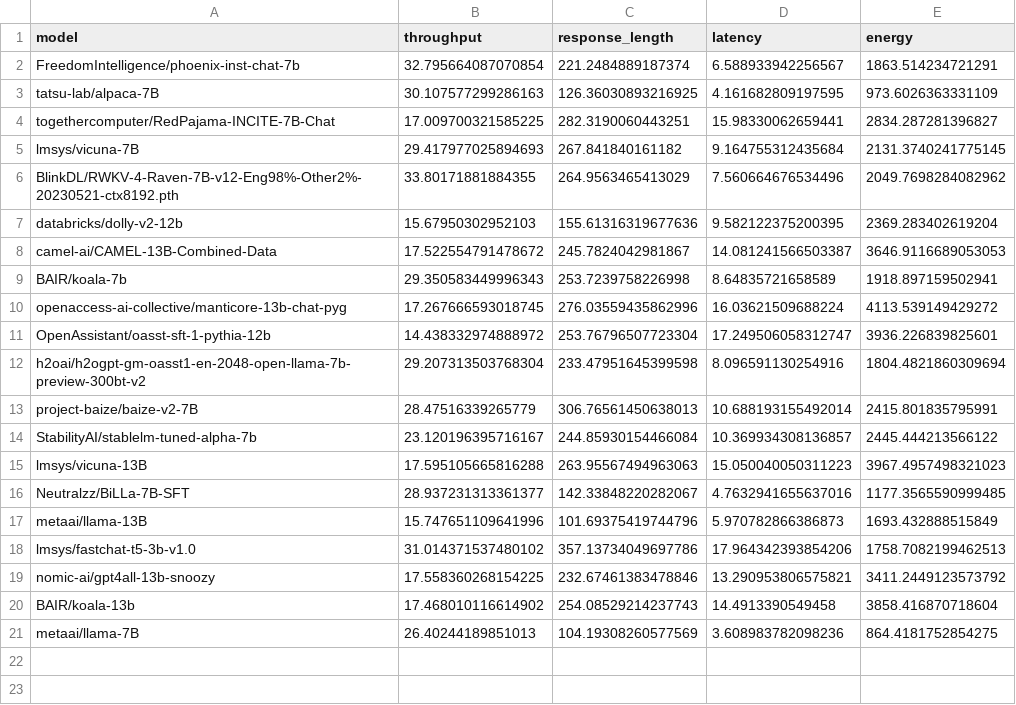
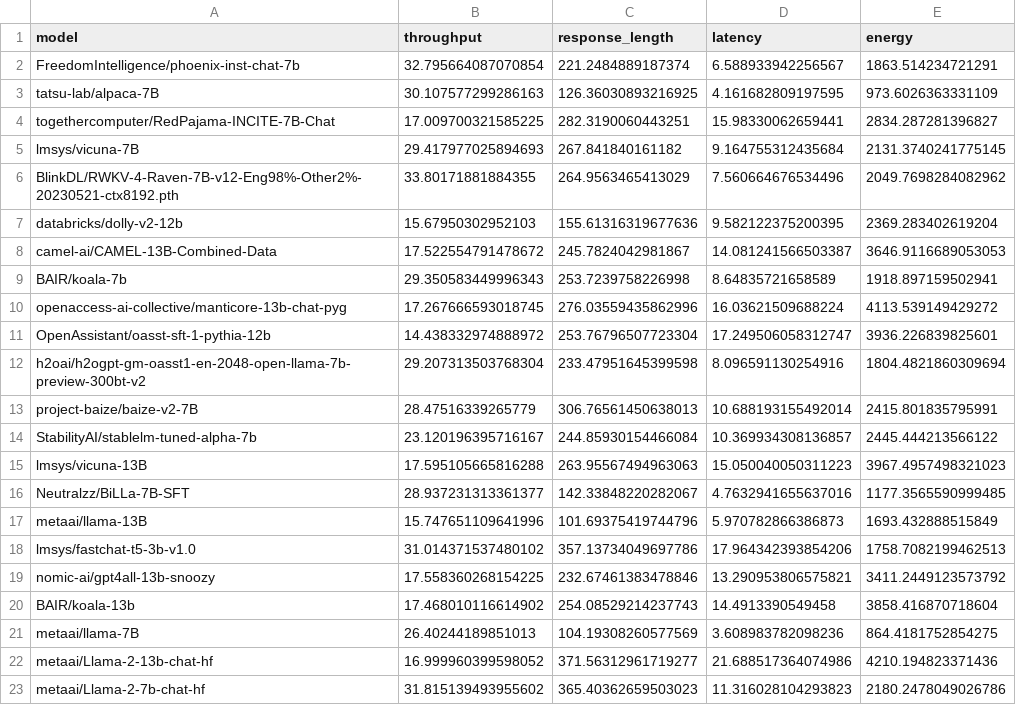
Before and after one commit to ml-energy/benchmark, a CSV file: data/A40_instruct_benchmark.csv, drawn as a sheet.

Commit message:
Add llama2, sort ShareGPT dataset by length (#18)

```diff
--- a/data/A40_instruct_benchmark.csv
+++ b/data/A40_instruct_benchmark.csv
@@ -21 +21,3 @@ BAIR/koala-13b,17.468010116614902,254.08529214237743,14.4913390549458,3858.41687
 metaai/llama-7B,26.40244189851013,104.19308260577569,3.608983782098236,864.4181752854275
+metaai/Llama-2-13b-chat-hf,16.999960399598052,371.56312961719277,21.688517364074986,4210.194823371436
+metaai/Llama-2-7b-chat-hf,31.815139493955602,365.40362659503023,11.316028104293823,2180.2478049026786
```
Also changed, not shown: data/A40_chat-concise_benchmark.csv, data/A40_chat_benchmark.csv, 9 other files.
